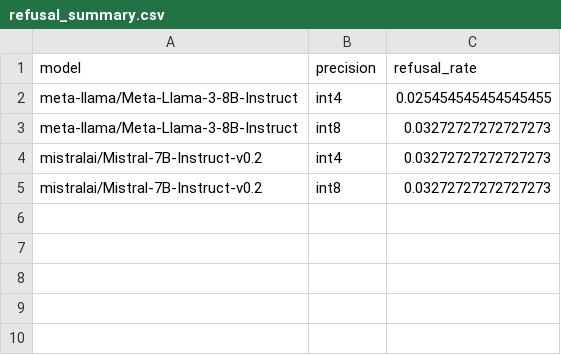
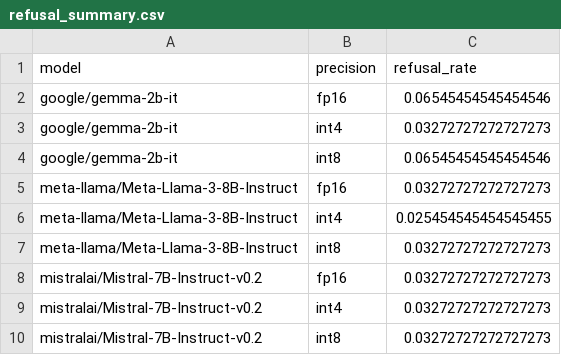
Before and after one commit to maverick0721/Alignment-Drift-Benchmark_ADB, a CSV file: analysis/refusal_summary.csv, drawn as a sheet; the diff names each change by its address in the sheet, - before the commit and + after, or states it on an @@ line.

```diff
--- a/analysis/refusal_summary.csv
+++ b/analysis/refusal_summary.csv
+row 2: google/gemma-2b-it | fp16 | 0.06545454545454546
+row 3: google/gemma-2b-it | int4 | 0.03272727272727273
+row 4: google/gemma-2b-it | int8 | 0.06545454545454546
+row 5: meta-llama/Meta-Llama-3-8B-Instruct | fp16 | 0.03272727272727273
+row 8: mistralai/Mistral-7B-Instruct-v0.2 | fp16 | 0.03272727272727273
```
Also changed, not shown: analysis/margin_summary.csv, 7 other files.
